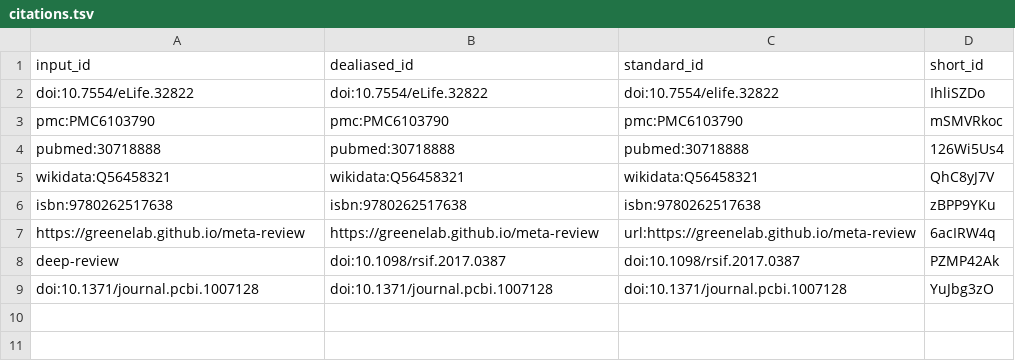
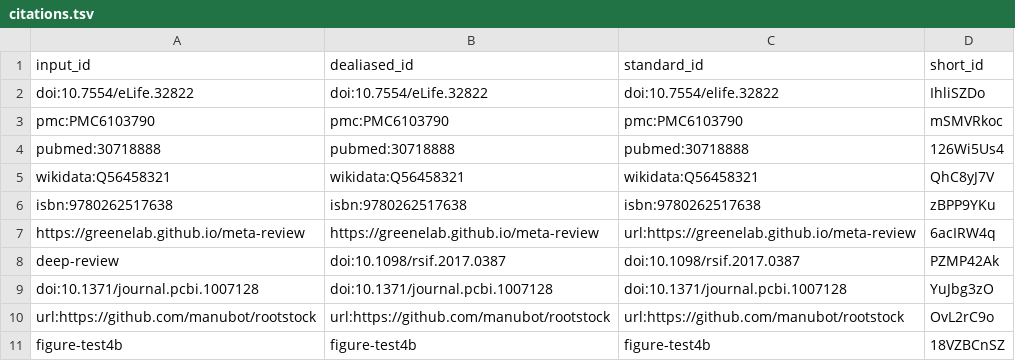
Before and after one commit to malariagen/manubot-test, a TSV file: citations.tsv, drawn as a sheet.

Commit message:
Merge pull request #3 from malariagen/LH-add-test-examples [ci skip]
This build is based on
https://github.com/malariagen/manubot-test/commit/9d5818cfd7a3f3083c06d17269888e9641aec647.

This commit was created by the following CI build and job:
https://github.com/malariagen/manubot-test/commit/9d5818cfd7a3f3083c06d17269888e9641aec647/checks
https://github.com/malariagen/manubot-test/runs/120118568

```diff
--- a/citations.tsv
+++ b/citations.tsv
@@ -9 +9,3 @@ deep-review	doi:10.1098/rsif.2017.0387	doi:10.1098/rsif.2017.0387	PZMP42Ak
 doi:10.1371/journal.pcbi.1007128	doi:10.1371/journal.pcbi.1007128	doi:10.1371/journal.pcbi.1007128	YuJbg3zO
+url:https://github.com/manubot/rootstock	url:https://github.com/manubot/rootstock	url:https://github.com/manubot/rootstock	OvL2rC9o
+figure-test4b	figure-test4b	figure-test4b	18VZBCnSZ
```
Also changed, not shown: 8 other files.
